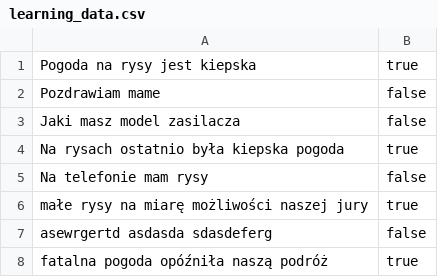
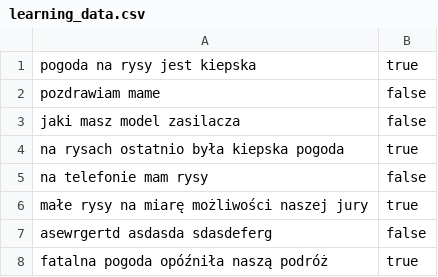
Before and after one commit to piotrowskialek/ScalaWebCrawler, a CSV file: src/resources/learning_data.csv, drawn as a sheet.

```diff
--- a/src/resources/learning_data.csv
+++ b/src/resources/learning_data.csv
@@ -1,6 +1,6 @@
-Pogoda na rysy jest kiepska,true
-Pozdrawiam mame,false
-Jaki masz model zasilacza,false
-Na rysach ostatnio była kiepska pogoda,true
-Na telefonie mam rysy,false
+pogoda na rysy jest kiepska,true
+pozdrawiam mame,false
+jaki masz model zasilacza,false
+na rysach ostatnio była kiepska pogoda,true
+na telefonie mam rysy,false
 małe rysy na miarę możliwości naszej jury,true
```
Also changed, not shown: 1 other file.
